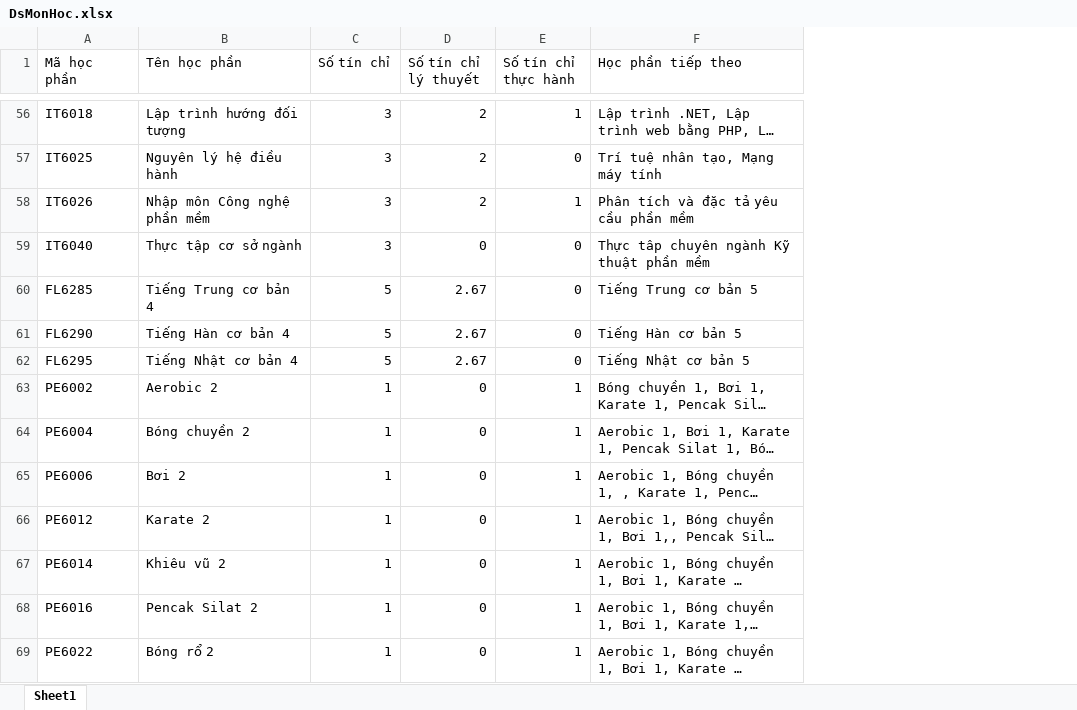
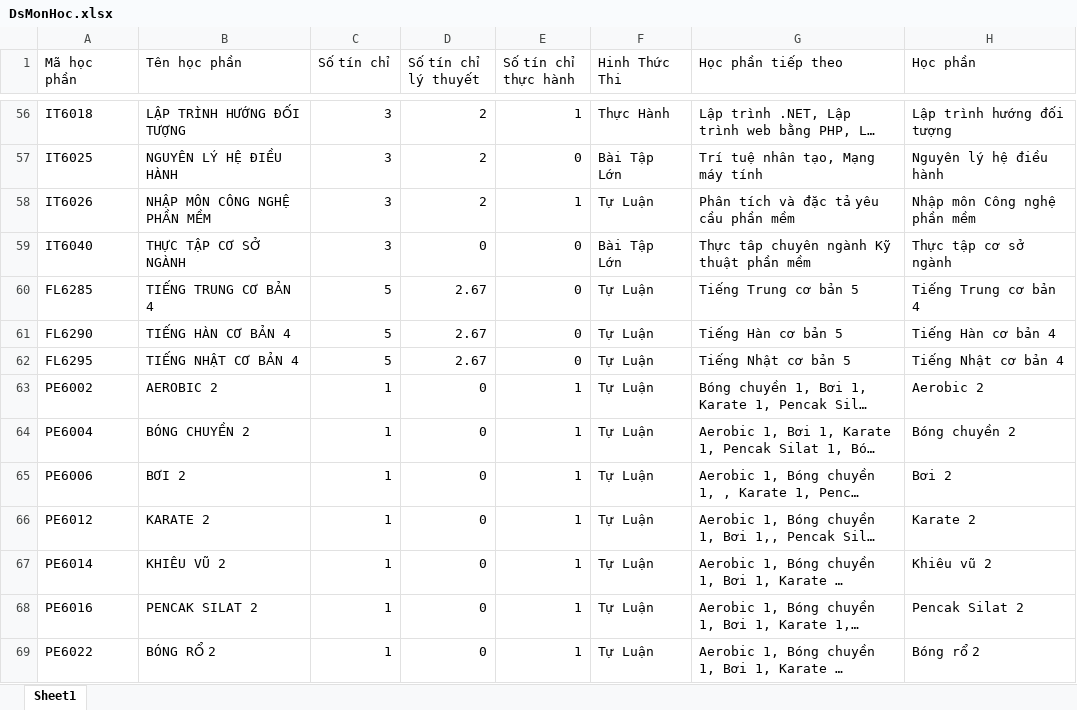
Before and after one commit to AnhVuTuan13/Chatbots_for_online_learning, an Excel workbook: Rasa_X/DataSave/DsMonHoc.xlsx, sheet Sheet1, drawn as a sheet; only a part is shown, gaps mark what is left out; long unchanged cells end in …; values as stored, in another font and other column widths than the file's, no cell formats; the diff covers the shown part only; the diff names each change by its address in the sheet, - before the commit and + after, or states it on an @@ line.

```diff
--- a/Rasa_X/DataSave/DsMonHoc.xlsx (sheet Sheet1)
+++ b/Rasa_X/DataSave/DsMonHoc.xlsx (sheet Sheet1)
+column F (Hinh Thức Thi), rows 56-69: Thực Hành | Bài Tập Lớn | Tự Luận | Bài Tập Lớn | Tự Luận | Tự Luận | Tự Luận | Tự Luận | Tự Luận | Tự Luận | Tự Luận | Tự Luận | Tự Luận | Tự Luận
+column H (Học phần), rows 56-69: Lập trình hướng đối tượng | Nguyên lý hệ điều hành | Nhập môn Công nghệ phần mềm | Thực tập cơ sở ngành | Tiếng Trung cơ bản 4 | Tiếng Hàn cơ bản 4 | Tiếng Nhật cơ bản 4 | Aerobic 2 | Bóng chuyền 2 | Bơi 2 | Karate 2 | Khiêu vũ 2 | Pencak Silat 2 | Bóng rổ 2
-B56 (Tên học phần): Lập trình hướng đối tượng
+B56 (Tên học phần): LẬP TRÌNH HƯỚNG ĐỐI TƯỢNG
-B57 (Tên học phần): Nguyên lý hệ điều hành
+B57 (Tên học phần): NGUYÊN LÝ HỆ ĐIỀU HÀNH
-B58 (Tên học phần): Nhập môn Công nghệ phần mềm
+B58 (Tên học phần): NHẬP MÔN CÔNG NGHỆ PHẦN MỀM
-B59 (Tên học phần): Thực tập cơ sở ngành
+B59 (Tên học phần): THỰC TẬP CƠ SỞ NGÀNH
-B60 (Tên học phần): Tiếng Trung cơ bản 4
+B60 (Tên học phần): TIẾNG TRUNG CƠ BẢN 4
-B61 (Tên học phần): Tiếng Hàn cơ bản 4
+B61 (Tên học phần): TIẾNG HÀN CƠ BẢN 4
-B62 (Tên học phần): Tiếng Nhật cơ bản 4
+B62 (Tên học phần): TIẾNG NHẬT CƠ BẢN 4
-B63 (Tên học phần): Aerobic 2
+B63 (Tên học phần): AEROBIC 2
-B64 (Tên học phần): Bóng chuyền 2
+B64 (Tên học phần): BÓNG CHUYỀN 2
-B65 (Tên học phần): Bơi 2
+B65 (Tên học phần): BƠI 2
-B66 (Tên học phần): Karate 2
+B66 (Tên học phần): KARATE 2
-B67 (Tên học phần): Khiêu vũ 2
+B67 (Tên học phần): KHIÊU VŨ 2
-B68 (Tên học phần): Pencak Silat 2
+B68 (Tên học phần): PENCAK SILAT 2
-B69 (Tên học phần): Bóng rổ 2
+B69 (Tên học phần): BÓNG RỔ 2
```
Also changed, not shown: 94 edited cells elsewhere in this sheet, cell formats, Rasa_X/DataSave/FileDiemDanh.xlsx, 13 other files.
